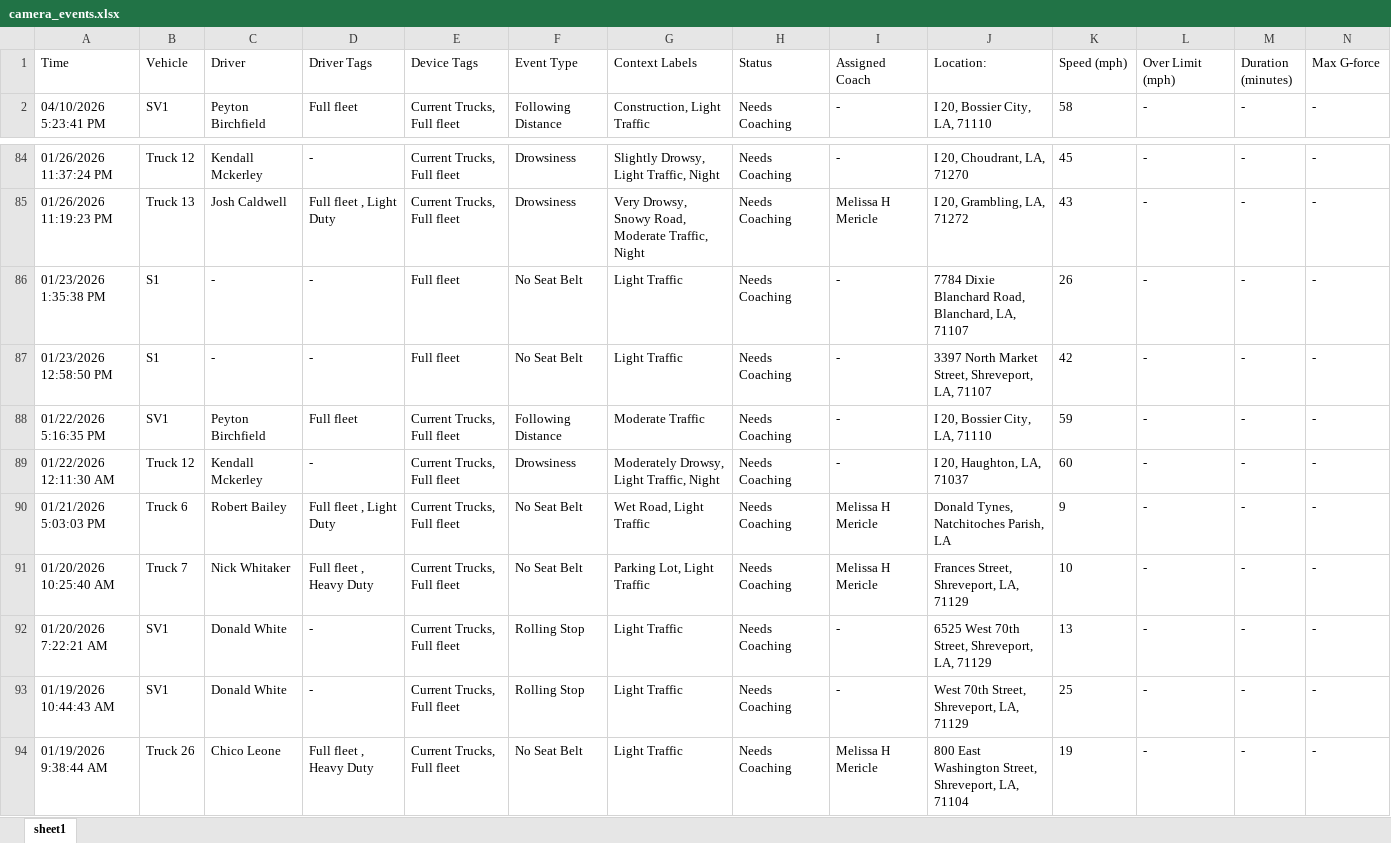
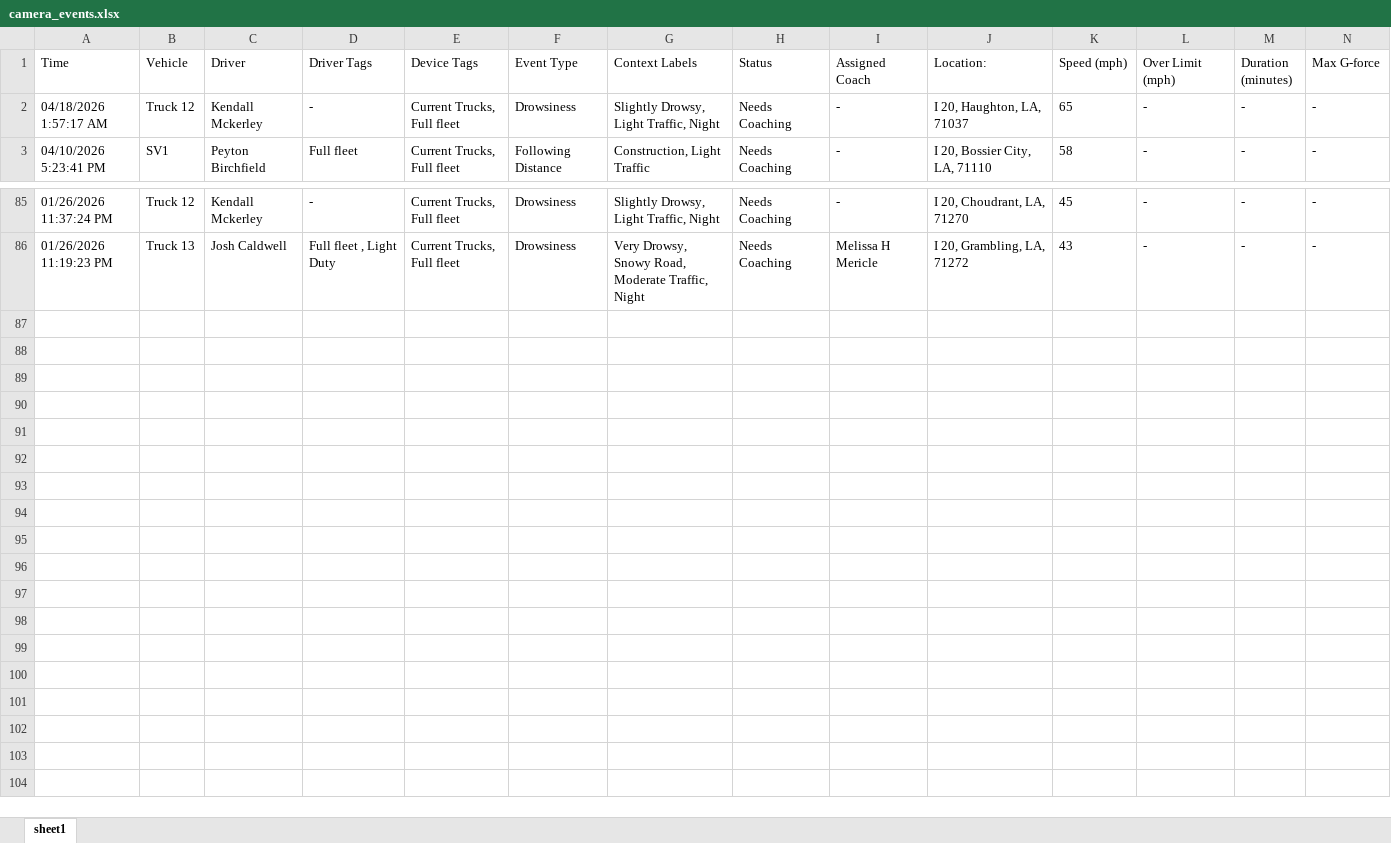
Before and after one commit to jmullins-DEN/mericles, an Excel workbook: camera_events.xlsx, sheet sheet1, drawn as a sheet; only a part is shown, gaps mark what is left out; values as stored, in another font and other column widths than the file's, no borders; removed rows and columns are numbered as before the commit, all else as after; rows hold the shown columns only; the diff names each change by its address in the sheet, - before the commit and + after, or states it on an @@ line.

```diff
--- a/camera_events.xlsx (sheet sheet1)
+++ b/camera_events.xlsx (sheet sheet1)
+row 2: 04/18/2026 1:57:17 AM | Truck 12 | Kendall Mckerley | - | Current Trucks, Full fleet | Drowsiness | Slightly Drowsy, Light Traffic, Night | Needs Coaching | - | I 20, Haughton, LA, 71037 | 65 | - | - | -
-row 86: 01/23/2026 1:35:38 PM | S1 | - | - | Full fleet | No Seat Belt | Light Traffic | Needs Coaching | - | 7784 Dixie Blanchard Road, Blanchard, LA, 71107 | 26 | - | - | -
-row 87: 01/23/2026 12:58:50 PM | S1 | - | - | Full fleet | No Seat Belt | Light Traffic | Needs Coaching | - | 3397 North Market Street, Shreveport, LA, 71107 | 42 | - | - | -
-row 88: 01/22/2026 5:16:35 PM | SV1 | Peyton Birchfield | Full fleet | Current Trucks, Full fleet | Following Distance | Moderate Traffic | Needs Coaching | - | I 20, Bossier City, LA, 71110 | 59 | - | - | -
-row 89: 01/22/2026 12:11:30 AM | Truck 12 | Kendall Mckerley | - | Current Trucks, Full fleet | Drowsiness | Moderately Drowsy, Light Traffic, Night | Needs Coaching | - | I 20, Haughton, LA, 71037 | 60 | - | - | -
-row 90: 01/21/2026 5:03:03 PM | Truck 6 | Robert Bailey | Full fleet , Light Duty | Current Trucks, Full fleet | No Seat Belt | Wet Road, Light Traffic | Needs Coaching | Melissa H Mericle | Donald Tynes, Natchitoches Parish, LA | 9 | - | - | -
-row 91: 01/20/2026 10:25:40 AM | Truck 7 | Nick Whitaker | Full fleet , Heavy Duty | Current Trucks, Full fleet | No Seat Belt | Parking Lot, Light Traffic | Needs Coaching | Melissa H Mericle | Frances Street, Shreveport, LA, 71129 | 10 | - | - | -
-row 92: 01/20/2026 7:22:21 AM | SV1 | Donald White | - | Current Trucks, Full fleet | Rolling Stop | Light Traffic | Needs Coaching | - | 6525 West 70th Street, Shreveport, LA, 71129 | 13 | - | - | -
-row 93: 01/19/2026 10:44:43 AM | SV1 | Donald White | - | Current Trucks, Full fleet | Rolling Stop | Light Traffic | Needs Coaching | - | West 70th Street, Shreveport, LA, 71129 | 25 | - | - | -
-row 94: 01/19/2026 9:38:44 AM | Truck 26 | Chico Leone | Full fleet , Heavy Duty | Current Trucks, Full fleet | No Seat Belt | Light Traffic | Needs Coaching | Melissa H Mericle | 800 East Washington Street, Shreveport, LA, 71104 | 19 | - | - | -
```
Also changed, not shown: training.xlsx.
